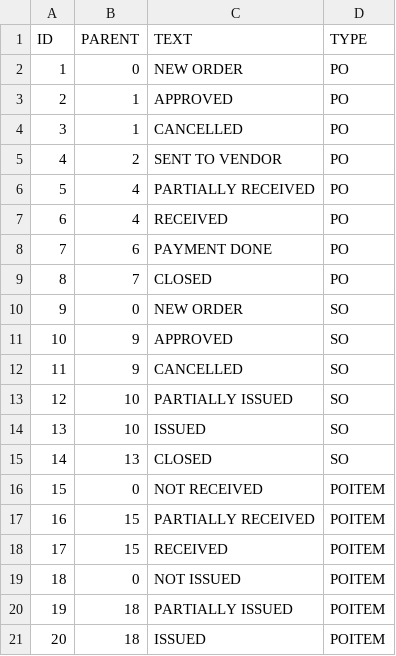
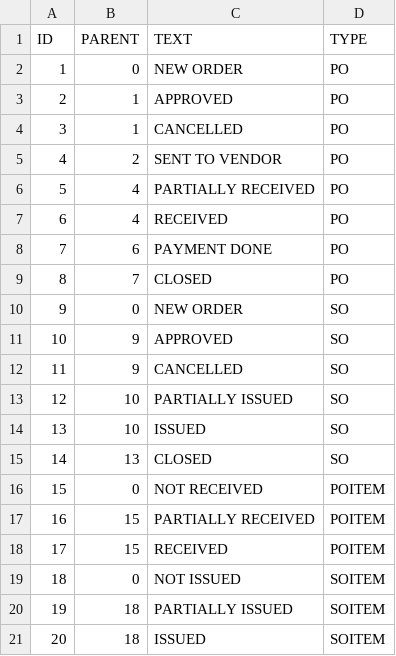
Before and after one commit to sivaiitroracle9/inven-mgmt, a CSV file: WebContent/data/STATUS-STATUS.csv, drawn as a sheet.

```diff
--- a/WebContent/data/STATUS-STATUS.csv
+++ b/WebContent/data/STATUS-STATUS.csv
@@ -18,4 +18,4 @@ ID,PARENT,TEXT,TYPE
 17,15,RECEIVED,POITEM
-18,0,NOT ISSUED,POITEM
-19,18,PARTIALLY ISSUED,POITEM
-20,18,ISSUED,POITEM
+18,0,NOT ISSUED,SOITEM
+19,18,PARTIALLY ISSUED,SOITEM
+20,18,ISSUED,SOITEM
```
Also changed, not shown: 7 other files.
